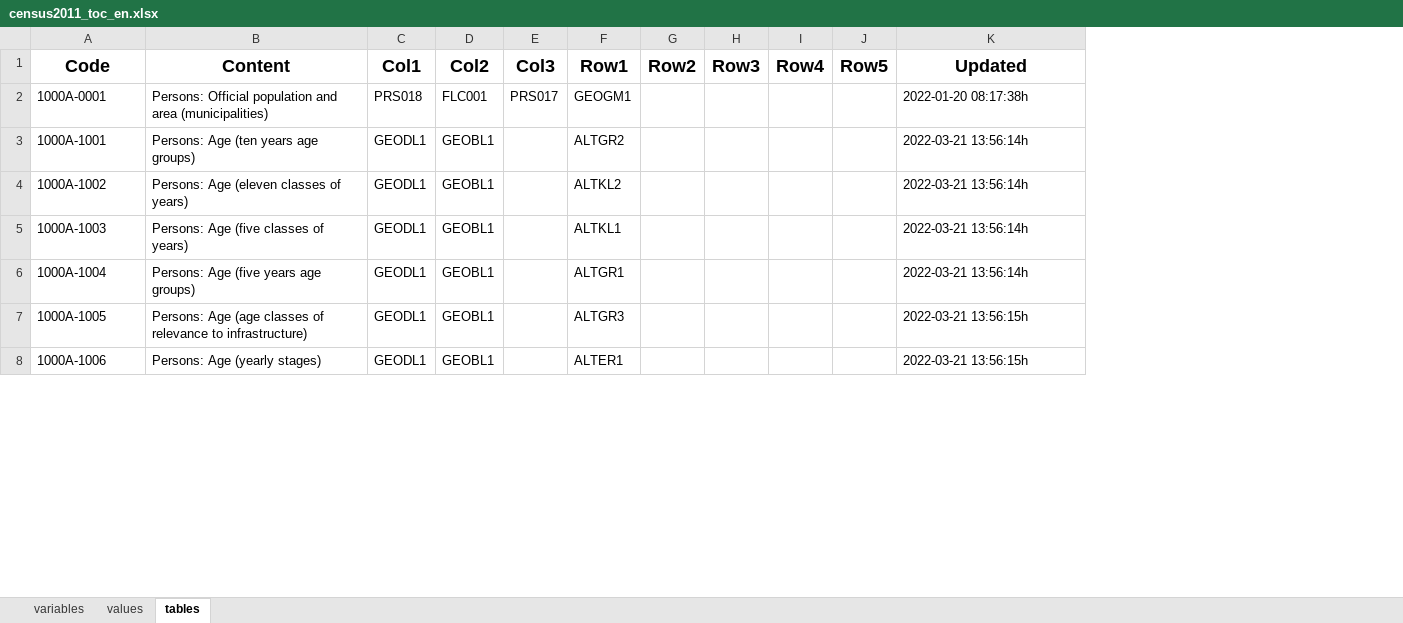
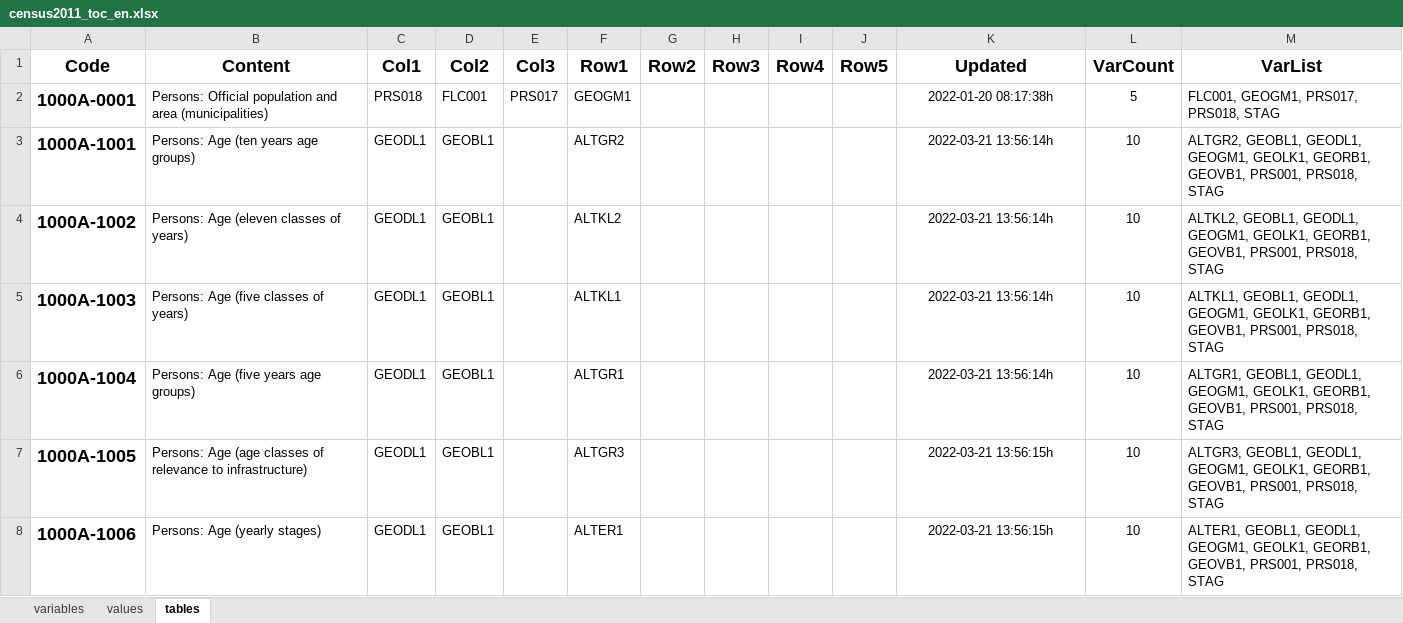
Before and after one commit to wahlatlas/api, an Excel workbook: census2011_toc_en.xlsx, sheet tables, drawn as a sheet; only a part is shown; values as stored, in another font and other column widths than the file's, no borders; the diff covers the shown part only; the diff names each change by its address in the sheet, - before the commit and + after, or states it on an @@ line.

Commit message:
added variable list for each table code

```diff
--- a/census2011_toc_en.xlsx (sheet tables)
+++ b/census2011_toc_en.xlsx (sheet tables)
+column L (VarCount), rows 2-8: 5 | 10 | 10 | 10 | 10 | 10 | 10
+column M (VarList), rows 2-8: FLC001, GEOGM1, PRS017, PRS018, STAG | ALTGR2, GEOBL1, GEODL1, GEOGM1, GEOLK1, GEORB1, GEOVB1, PRS001, PRS018, STAG | ALTKL2, GEOBL1, GEODL1, GEOGM1, GEOLK1, GEORB1, GEOVB1, PRS001, PRS018, STAG | ALTKL1, GEOBL1, GEODL1, GEOGM1, GEOLK1, GEORB1, GEOVB1, PRS001, PRS018, STAG | ALTGR1, GEOBL1, GEODL1, GEOGM1, GEOLK1, GEORB1, GEOVB1, PRS001, PRS018, STAG | ALTGR3, GEOBL1, GEODL1, GEOGM1, GEOLK1, GEORB1, GEOVB1, PRS001, PRS018, STAG | ALTER1, GEOBL1, GEODL1, GEOGM1, GEOLK1, GEORB1, GEOVB1, PRS001, PRS018, STAG
-A2:A8 bold: off
+A2:A8 bold: on, text size: larger
-K2:K8 alignment: left
+K2:K8 alignment: center
```
Also changed, not shown: cell formats elsewhere in this sheet, sheet variables.
